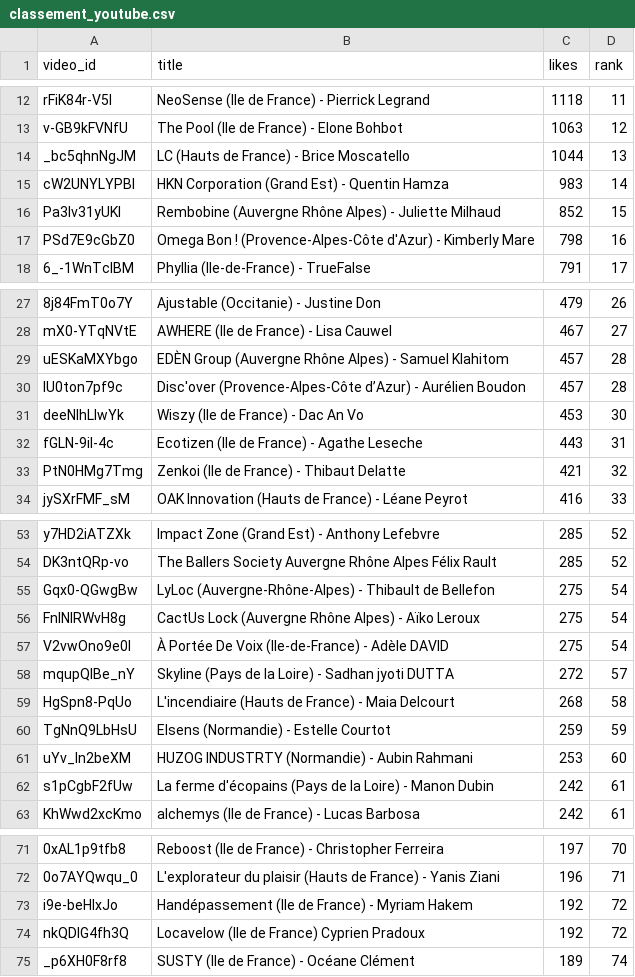
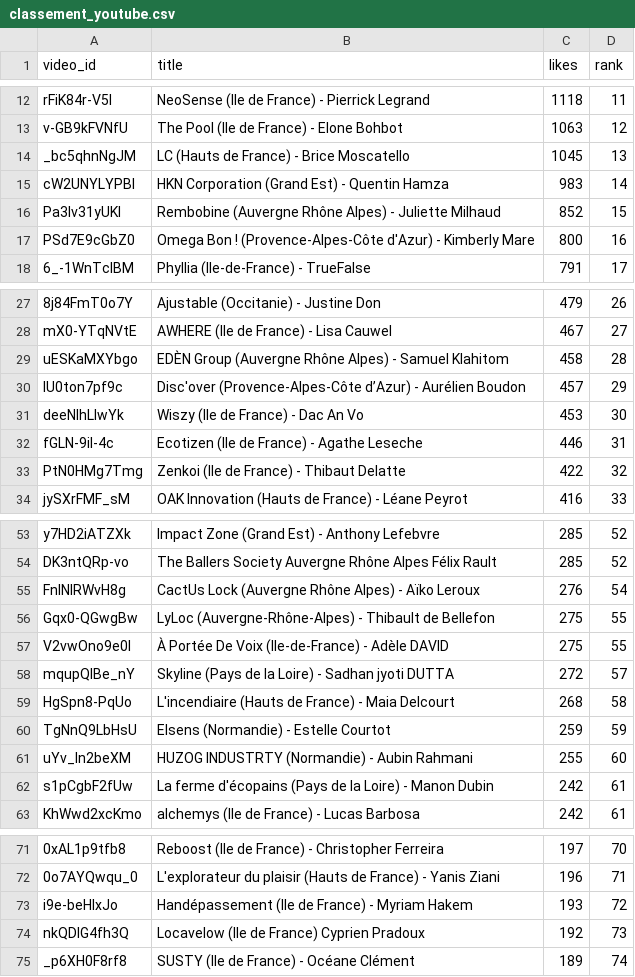
Before and after one commit to Hattariyo/suivi_youtube, a CSV file: classement_youtube.csv, drawn as a sheet; only a part is shown, gaps mark what is left out; removed rows and columns are numbered as before the commit, all else as after; the diff covers the shown part only; the diff names each change by its address in the sheet, - before the commit and + after, or states it on an @@ line.

```diff
--- a/classement_youtube.csv
+++ b/classement_youtube.csv
-C14 (likes): 1044
+C14 (likes): 1045
-C17 (likes): 798
+C17 (likes): 800
-C29 (likes): 457
+C29 (likes): 458
-D30 (rank): 28
+D30 (rank): 29
-C32 (likes): 443
+C32 (likes): 446
-C33 (likes): 421
+C33 (likes): 422
-row 55: Gqx0-QGwgBw | LyLoc (Auvergne-Rhône-Alpes) - Thibault de Bellefon | 275 | 54
-C55 (likes): 275
+C55 (likes): 276
+row 56: Gqx0-QGwgBw | LyLoc (Auvergne-Rhône-Alpes) - Thibault de Bellefon | 275 | 55
-D57 (rank): 54
+D57 (rank): 55
-C61 (likes): 253
+C61 (likes): 255
-C73 (likes): 192
+C73 (likes): 193
-D74 (rank): 72
+D74 (rank): 73
```
Also changed, not shown: 2 edited cells elsewhere in this file, 2 other files.
